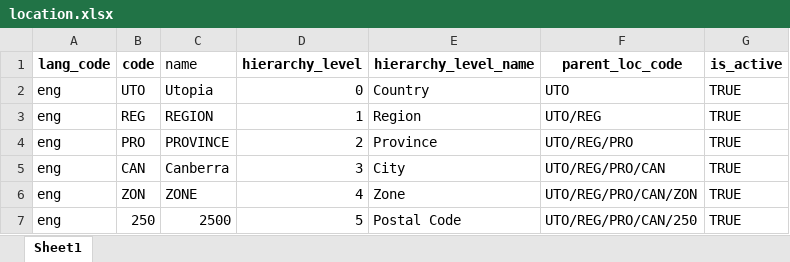
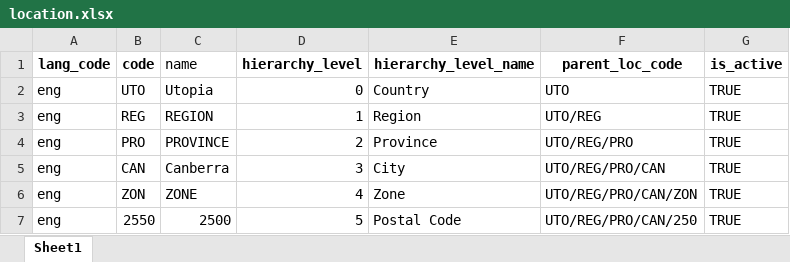
Before and after one commit to barnaby-twyford/mosip-data, an Excel workbook: mosip_master/xlsx/location.xlsx, sheet Sheet1, drawn as a sheet; values as stored, in another font and other column widths than the file's, no borders; the diff names each change by its address in the sheet, - before the commit and + after, or states it on an @@ line.

```diff
--- a/mosip_master/xlsx/location.xlsx (sheet Sheet1)
+++ b/mosip_master/xlsx/location.xlsx (sheet Sheet1)
-B7 (code): 250
+B7 (code): 2550
```
Also changed, not shown: mosip_master/xlsx/zone.xlsx, 2 other files.
